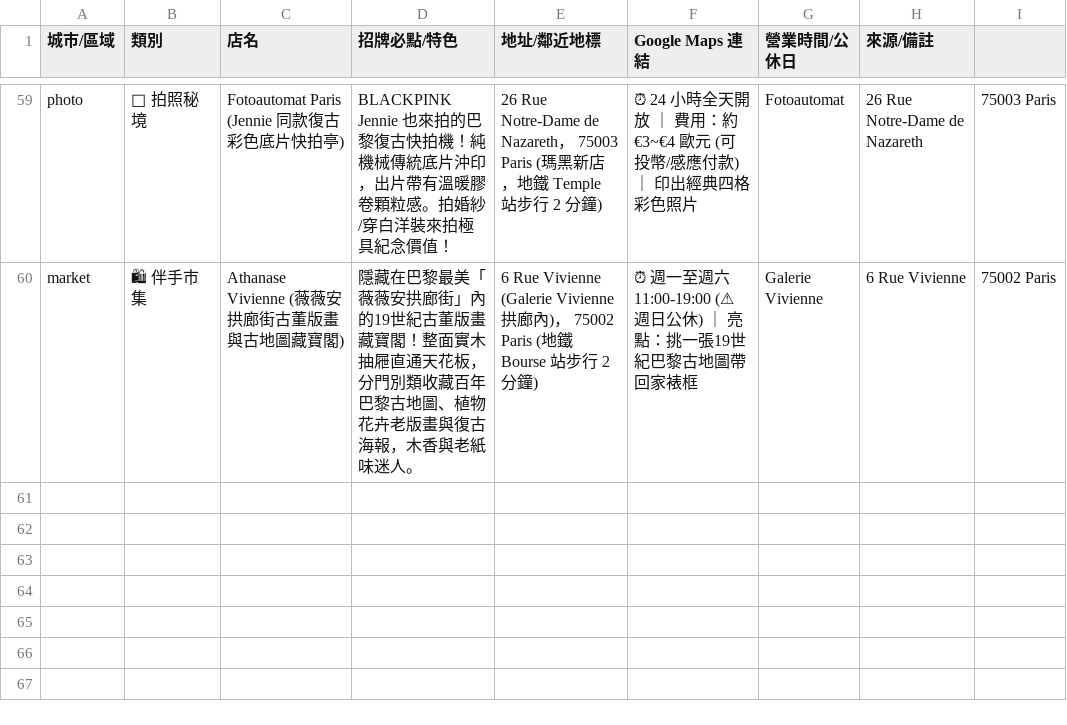
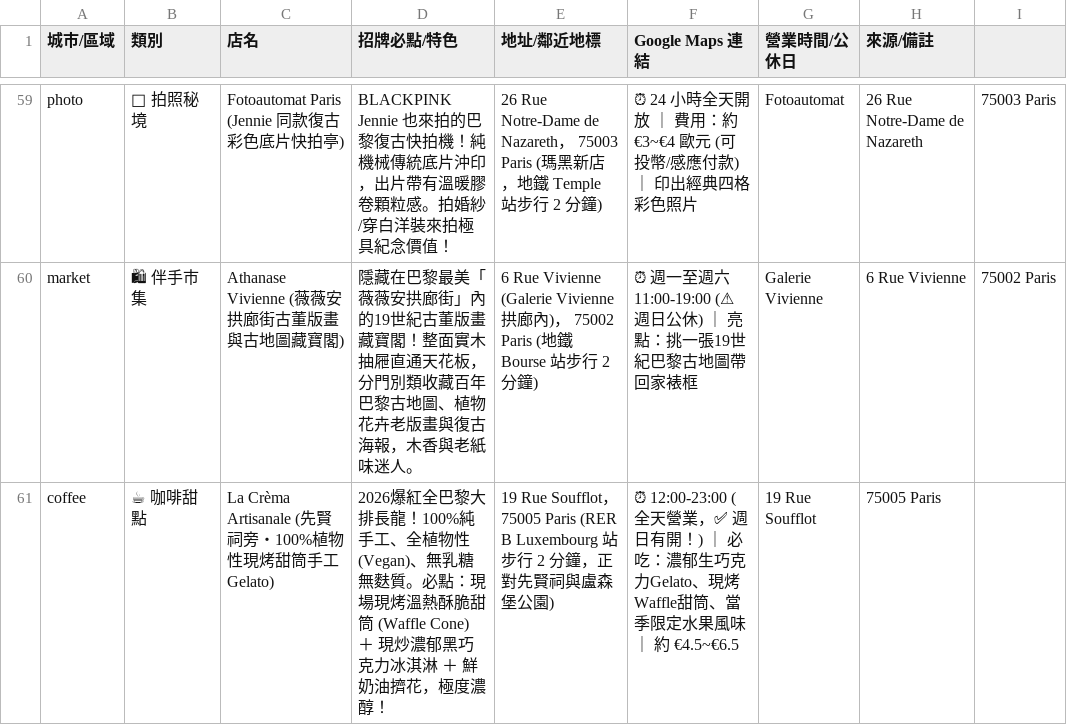
Before and after one commit to 56webb/mimo, a CSV file: 2026_私房口袋名單.csv, drawn as a sheet; only a part is shown, gaps mark what is left out; the diff names each change by its address in the sheet, - before the commit and + after, or states it on an @@ line.

Commit message:
口袋名單擴充：新增先賢祠旁爆紅手工植物性冰淇淋 La Crèma Artisanale（現烤甜筒與巧克力）

```diff
--- a/2026_私房口袋名單.csv
+++ b/2026_私房口袋名單.csv
+row 61: coffee | ☕ 咖啡甜點 | La Crèma Artisanale (先賢祠旁・100%植物性現烤甜筒手工Gelato) | 2026爆紅全巴黎大排長龍！100%純手工、全植物性(Vegan)、無乳糖無麩質。必點：現場現烤溫熱酥脆甜筒 (Waffle Cone) ＋ 現炒濃郁黑巧克力冰淇淋 ＋ 鮮奶油擠花，極度濃醇！ | 19 Rue Soufflot， 75005 Paris (RER B Luxembourg 站步行 2 分鐘，正對先賢祠與盧森堡公園) | ⏰ 12:00-23:00 (全天營業，✅ 週日有開！) ｜ 必吃：濃郁生巧克力Gelato、現烤Waffle甜筒、當季限定水果風味 ｜ 約 €4.5~€6.5 | 19 Rue Soufflot | 75005 Paris
```
Also changed, not shown: 3 other files.
